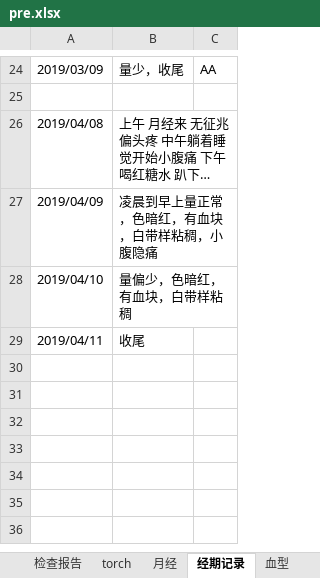
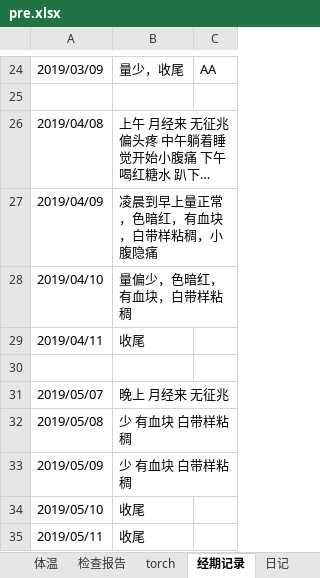
Before and after one commit to ivytry/blog, an Excel workbook: pre.xlsx, sheet 经期记录, drawn as a sheet; only a part is shown, gaps mark what is left out; long unchanged cells end in …; values as stored, in another font and other column widths than the file's, no borders; the diff names each change by its address in the sheet, - before the commit and + after, or states it on an @@ line.

```diff
--- a/pre.xlsx (sheet 经期记录)
+++ b/pre.xlsx (sheet 经期记录)
+row 30: (empty)
+row 31: 2019/05/07 | 晚上 月经来 无征兆
+row 32: 2019/05/08 | 少 有血块 白带样粘稠
+row 33: 2019/05/09 | 少 有血块 白带样粘稠
+row 34: 2019/05/10 | 收尾
+row 35: 2019/05/11 | 收尾
```
Also changed, not shown: sheet 检查报告, sheet 体温, other sheet tabs.
